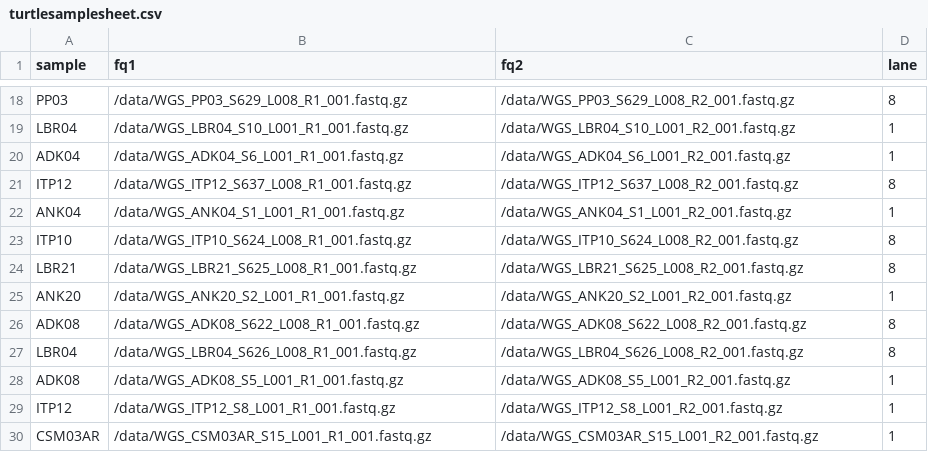
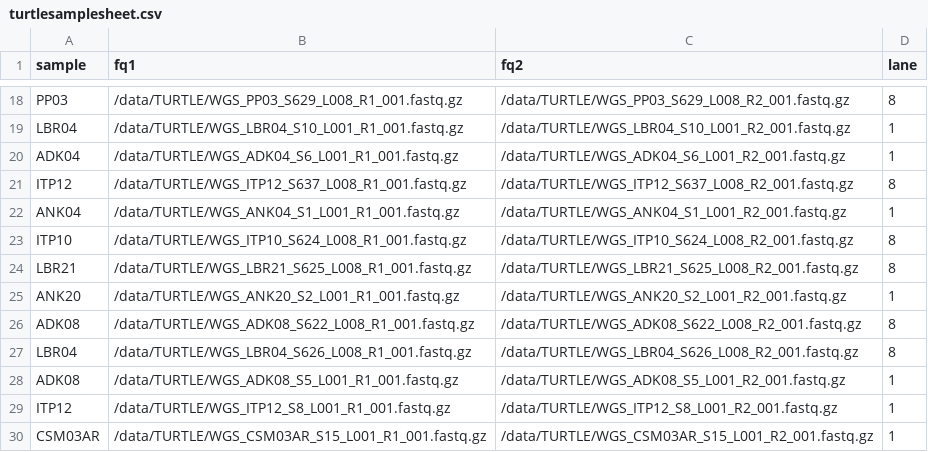
Before and after one commit to ChabbyTMD/PARABRICKS_WORKFLOW, a CSV file: config/turtlesamplesheet.csv, drawn as a sheet; only a part is shown, gaps mark what is left out; the diff covers the shown part only; the diff names each change by its address in the sheet, - before the commit and + after, or states it on an @@ line.

```diff
--- a/config/turtlesamplesheet.csv
+++ b/config/turtlesamplesheet.csv
-B18 (fq1): /data/WGS_PP03_S629_L008_R1_001.fastq.gz
+B18 (fq1): /data/TURTLE/WGS_PP03_S629_L008_R1_001.fastq.gz
-C18 (fq2): /data/WGS_PP03_S629_L008_R2_001.fastq.gz
+C18 (fq2): /data/TURTLE/WGS_PP03_S629_L008_R2_001.fastq.gz
-B19 (fq1): /data/WGS_LBR04_S10_L001_R1_001.fastq.gz
+B19 (fq1): /data/TURTLE/WGS_LBR04_S10_L001_R1_001.fastq.gz
-C19 (fq2): /data/WGS_LBR04_S10_L001_R2_001.fastq.gz
+C19 (fq2): /data/TURTLE/WGS_LBR04_S10_L001_R2_001.fastq.gz
-B20 (fq1): /data/WGS_ADK04_S6_L001_R1_001.fastq.gz
+B20 (fq1): /data/TURTLE/WGS_ADK04_S6_L001_R1_001.fastq.gz
-C20 (fq2): /data/WGS_ADK04_S6_L001_R2_001.fastq.gz
+C20 (fq2): /data/TURTLE/WGS_ADK04_S6_L001_R2_001.fastq.gz
-B21 (fq1): /data/WGS_ITP12_S637_L008_R1_001.fastq.gz
+B21 (fq1): /data/TURTLE/WGS_ITP12_S637_L008_R1_001.fastq.gz
-C21 (fq2): /data/WGS_ITP12_S637_L008_R2_001.fastq.gz
+C21 (fq2): /data/TURTLE/WGS_ITP12_S637_L008_R2_001.fastq.gz
-B22 (fq1): /data/WGS_ANK04_S1_L001_R1_001.fastq.gz
+B22 (fq1): /data/TURTLE/WGS_ANK04_S1_L001_R1_001.fastq.gz
-C22 (fq2): /data/WGS_ANK04_S1_L001_R2_001.fastq.gz
+C22 (fq2): /data/TURTLE/WGS_ANK04_S1_L001_R2_001.fastq.gz
-B23 (fq1): /data/WGS_ITP10_S624_L008_R1_001.fastq.gz
+B23 (fq1): /data/TURTLE/WGS_ITP10_S624_L008_R1_001.fastq.gz
-C23 (fq2): /data/WGS_ITP10_S624_L008_R2_001.fastq.gz
+C23 (fq2): /data/TURTLE/WGS_ITP10_S624_L008_R2_001.fastq.gz
-B24 (fq1): /data/WGS_LBR21_S625_L008_R1_001.fastq.gz
+B24 (fq1): /data/TURTLE/WGS_LBR21_S625_L008_R1_001.fastq.gz
-C24 (fq2): /data/WGS_LBR21_S625_L008_R2_001.fastq.gz
+C24 (fq2): /data/TURTLE/WGS_LBR21_S625_L008_R2_001.fastq.gz
-B25 (fq1): /data/WGS_ANK20_S2_L001_R1_001.fastq.gz
+B25 (fq1): /data/TURTLE/WGS_ANK20_S2_L001_R1_001.fastq.gz
-C25 (fq2): /data/WGS_ANK20_S2_L001_R2_001.fastq.gz
+C25 (fq2): /data/TURTLE/WGS_ANK20_S2_L001_R2_001.fastq.gz
-B26 (fq1): /data/WGS_ADK08_S622_L008_R1_001.fastq.gz
+B26 (fq1): /data/TURTLE/WGS_ADK08_S622_L008_R1_001.fastq.gz
-C26 (fq2): /data/WGS_ADK08_S622_L008_R2_001.fastq.gz
+C26 (fq2): /data/TURTLE/WGS_ADK08_S622_L008_R2_001.fastq.gz
-B27 (fq1): /data/WGS_LBR04_S626_L008_R1_001.fastq.gz
+B27 (fq1): /data/TURTLE/WGS_LBR04_S626_L008_R1_001.fastq.gz
-C27 (fq2): /data/WGS_LBR04_S626_L008_R2_001.fastq.gz
+C27 (fq2): /data/TURTLE/WGS_LBR04_S626_L008_R2_001.fastq.gz
-B28 (fq1): /data/WGS_ADK08_S5_L001_R1_001.fastq.gz
+B28 (fq1): /data/TURTLE/WGS_ADK08_S5_L001_R1_001.fastq.gz
-C28 (fq2): /data/WGS_ADK08_S5_L001_R2_001.fastq.gz
+C28 (fq2): /data/TURTLE/WGS_ADK08_S5_L001_R2_001.fastq.gz
-B29 (fq1): /data/WGS_ITP12_S8_L001_R1_001.fastq.gz
+B29 (fq1): /data/TURTLE/WGS_ITP12_S8_L001_R1_001.fastq.gz
-C29 (fq2): /data/WGS_ITP12_S8_L001_R2_001.fastq.gz
+C29 (fq2): /data/TURTLE/WGS_ITP12_S8_L001_R2_001.fastq.gz
-B30 (fq1): /data/WGS_CSM03AR_S15_L001_R1_001.fastq.gz
+B30 (fq1): /data/TURTLE/WGS_CSM03AR_S15_L001_R1_001.fastq.gz
-C30 (fq2): /data/WGS_CSM03AR_S15_L001_R2_001.fastq.gz
+C30 (fq2): /data/TURTLE/WGS_CSM03AR_S15_L001_R2_001.fastq.gz
```
Also changed, not shown: 32 edited cells elsewhere in this file.
